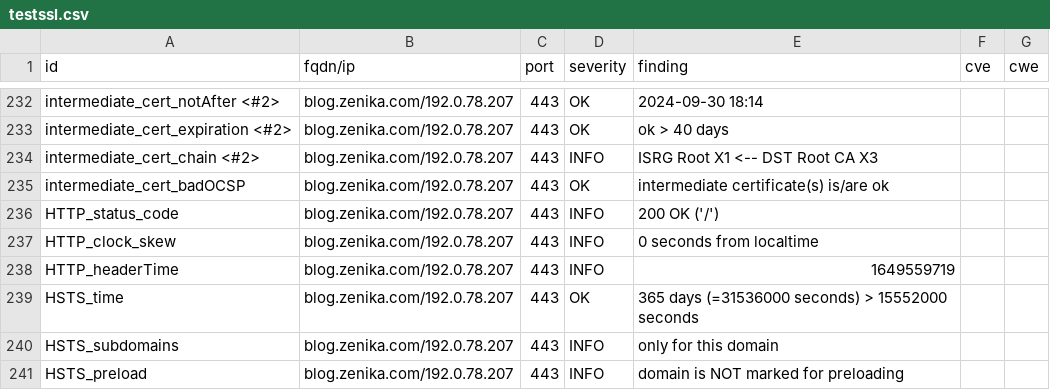
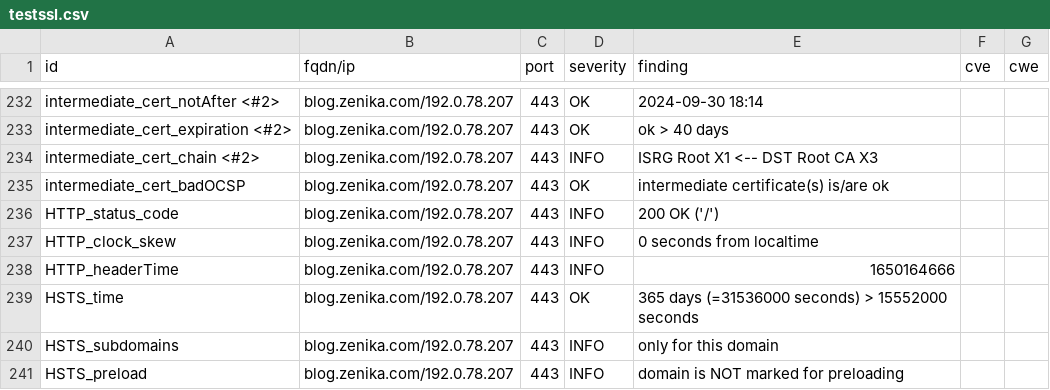
Before and after one commit to arthurzenika/dashlord-zenika, a CSV file: results/aHR0cHM6Ly9ibG9nLnplbmlrYS5jb20=/testssl.csv, drawn as a sheet; only a part is shown, gaps mark what is left out; the diff covers the shown part only.

```diff
--- a/results/aHR0cHM6Ly9ibG9nLnplbmlrYS5jb20=/testssl.csv
+++ b/results/aHR0cHM6Ly9ibG9nLnplbmlrYS5jb20=/testssl.csv
@@ -237,3 +237,3 @@
 "HTTP_clock_skew","blog.zenika.com/192.0.78.207","443","INFO","0 seconds from localtime","",""
-"HTTP_headerTime","blog.zenika.com/192.0.78.207","443","INFO","1649559719","",""
+"HTTP_headerTime","blog.zenika.com/192.0.78.207","443","INFO","1650164666","",""
 "HSTS_time","blog.zenika.com/192.0.78.207","443","OK","365 days (=31536000 seconds) > 15552000 seconds","",""
```
Also changed, not shown: 6 edited cells elsewhere in this file, 16 other files.
